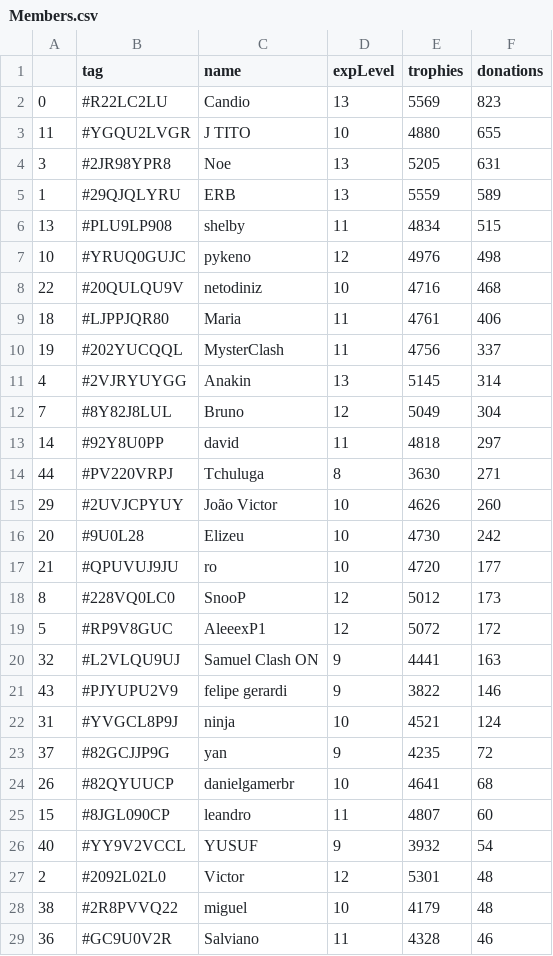
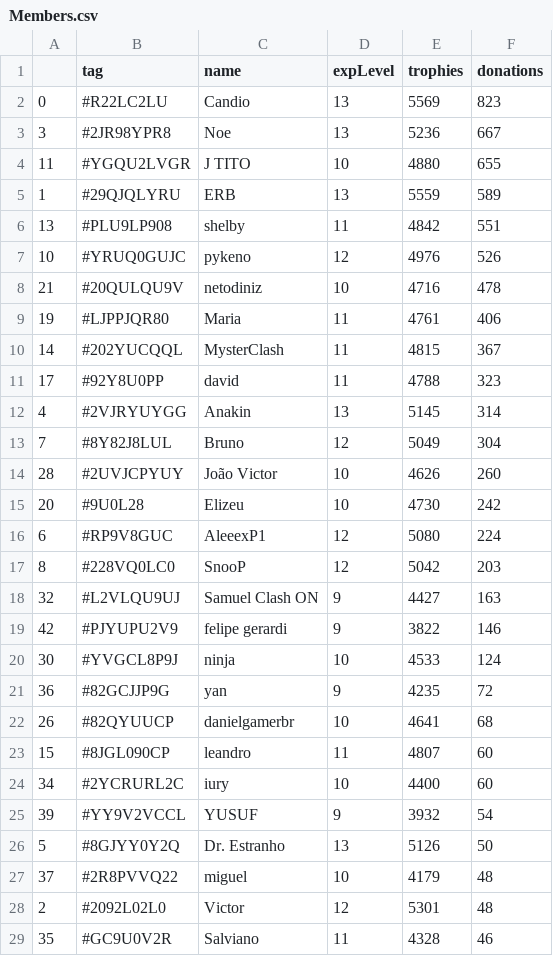
Before and after one commit to Brunopbb/APIClashRoyale, a CSV file: Members.csv, drawn as a sheet; only a part is shown; the diff covers the shown part only.

Commit message:
Atualização

```diff
--- a/Members.csv
+++ b/Members.csv
@@ -2,28 +2,28 @@
 0,#R22LC2LU,Candio,13,5569,823
+3,#2JR98YPR8,Noe,13,5236,667
 11,#YGQU2LVGR,J TITO,10,4880,655
-3,#2JR98YPR8,Noe,13,5205,631
 1,#29QJQLYRU,ERB,13,5559,589
-13,#PLU9LP908,shelby,11,4834,515
-10,#YRUQ0GUJC,pykeno,12,4976,498
-22,#20QULQU9V,netodiniz,10,4716,468
-18,#LJPPJQR80,Maria,11,4761,406
-19,#202YUCQQL,MysterClash,11,4756,337
+13,#PLU9LP908,shelby,11,4842,551
+10,#YRUQ0GUJC,pykeno,12,4976,526
+21,#20QULQU9V,netodiniz,10,4716,478
+19,#LJPPJQR80,Maria,11,4761,406
+14,#202YUCQQL,MysterClash,11,4815,367
+17,#92Y8U0PP,david,11,4788,323
 4,#2VJRYUYGG,Anakin,13,5145,314
 7,#8Y82J8LUL,Bruno,12,5049,304
-14,#92Y8U0PP,david,11,4818,297
-44,#PV220VRPJ,Tchuluga,8,3630,271
-29,#2UVJCPYUY,João Victor,10,4626,260
+28,#2UVJCPYUY,João Victor,10,4626,260
 20,#9U0L28,Elizeu,10,4730,242
-21,#QPUVUJ9JU,ro,10,4720,177
-8,#228VQ0LC0,SnooP,12,5012,173
-5,#RP9V8GUC,AleeexP1,12,5072,172
-32,#L2VLQU9UJ,Samuel Clash ON,9,4441,163
-43,#PJYUPU2V9,felipe gerardi,9,3822,146
-31,#YVGCL8P9J,ninja,10,4521,124
-37,#82GCJJP9G,yan,9,4235,72
+6,#RP9V8GUC,AleeexP1,12,5080,224
+8,#228VQ0LC0,SnooP,12,5042,203
+32,#L2VLQU9UJ,Samuel Clash ON,9,4427,163
+42,#PJYUPU2V9,felipe gerardi,9,3822,146
+30,#YVGCL8P9J,ninja,10,4533,124
+36,#82GCJJP9G,yan,9,4235,72
 26,#82QYUUCP,danielgamerbr,10,4641,68
 15,#8JGL090CP,leandro,11,4807,60
-40,#YY9V2VCCL,YUSUF,9,3932,54
+34,#2YCRURL2C,iury,10,4400,60
+39,#YY9V2VCCL,YUSUF,9,3932,54
+5,#8GJYY0Y2Q,Dr. Estranho,13,5126,50
+37,#2R8PVVQ22,miguel,10,4179,48
 2,#2092L02L0,Victor,12,5301,48
-38,#2R8PVVQ22,miguel,10,4179,48
-36,#GC9U0V2R,Salviano,11,4328,46
+35,#GC9U0V2R,Salviano,11,4328,46
```
Also changed, not shown: 4 added rows, 6 removed rows and 12 edited cells elsewhere in this file.
